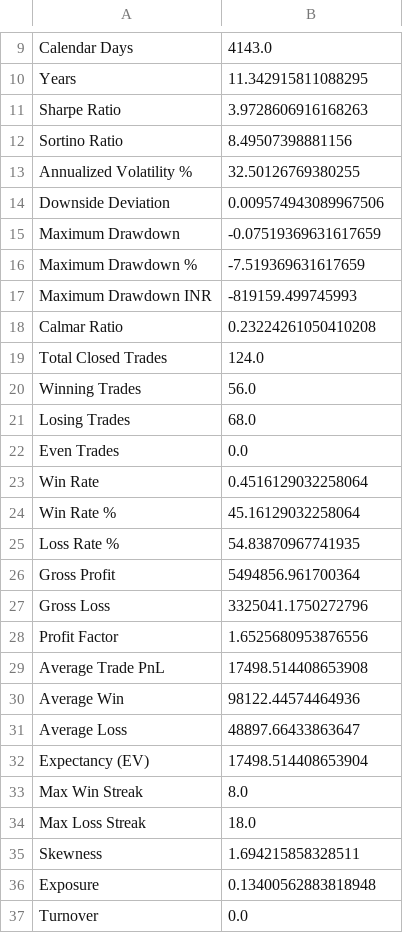
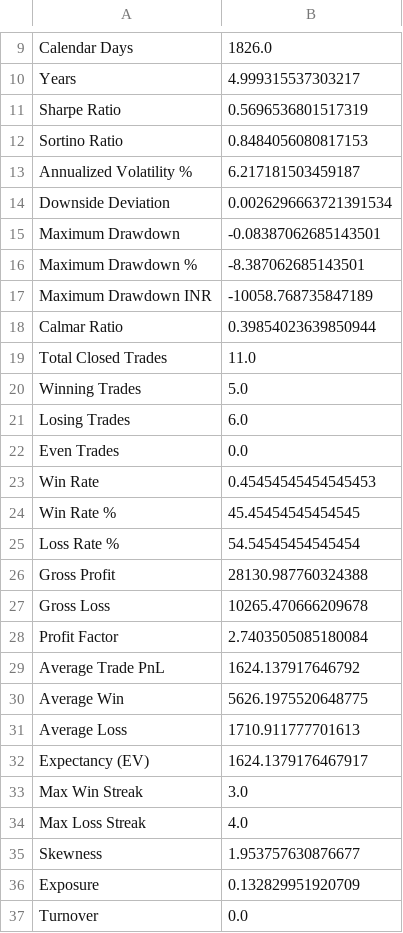
Before and after one commit to sanskar0911/infintiypool, a CSV file: TE_backteting_equtiy-main/results/engine_metrics.csv, drawn as a sheet; only a part is shown, gaps mark what is left out; the diff covers the shown part only; the diff names each change by its address in the sheet, - before the commit and + after, or states it on an @@ line.

```diff
--- a/TE_backteting_equtiy-main/results/engine_metrics.csv
+++ b/TE_backteting_equtiy-main/results/engine_metrics.csv
-B9: 4143.0
+B9: 1826.0
-B10: 11.342915811088295
+B10: 4.999315537303217
-B11: 3.9728606916168263
+B11: 0.5696536801517319
-B12: 8.49507398881156
+B12: 0.8484056080817153
-B13: 32.50126769380255
+B13: 6.217181503459187
-B14: 0.009574943089967506
+B14: 0.0026296663721391534
-B15: -0.07519369631617659
+B15: -0.08387062685143501
-B16: -7.519369631617659
+B16: -8.387062685143501
-B17: -819159.499745993
+B17: -10058.768735847189
-B18: 0.23224261050410208
+B18: 0.39854023639850944
-B19: 124.0
+B19: 11.0
-B20: 56.0
+B20: 5.0
-B21: 68.0
+B21: 6.0
-B23: 0.4516129032258064
+B23: 0.45454545454545453
-B24: 45.16129032258064
+B24: 45.45454545454545
-B25: 54.83870967741935
+B25: 54.54545454545454
-B26: 5494856.961700364
+B26: 28130.987760324388
-B27: 3325041.1750272796
+B27: 10265.470666209678
-B28: 1.6525680953876556
+B28: 2.7403505085180084
-B29: 17498.514408653908
+B29: 1624.137917646792
-B30: 98122.44574464936
+B30: 5626.1975520648775
-B31: 48897.66433863647
+B31: 1710.911777701613
-B32: 17498.514408653904
+B32: 1624.1379176467917
-B33: 8.0
+B33: 3.0
-B34: 18.0
+B34: 4.0
-B35: 1.694215858328511
+B35: 1.953757630876677
-B36: 0.13400562883818948
+B36: 0.132829951920709
```
Also changed, not shown: 1 added row, 1 removed row and 7 edited cells elsewhere in this file, TE_backteting_equtiy-main/results/llm_validation_analysis.csv, TE_backteting_equtiy-main/src/results/trade_ledger.csv, 9 other files.
